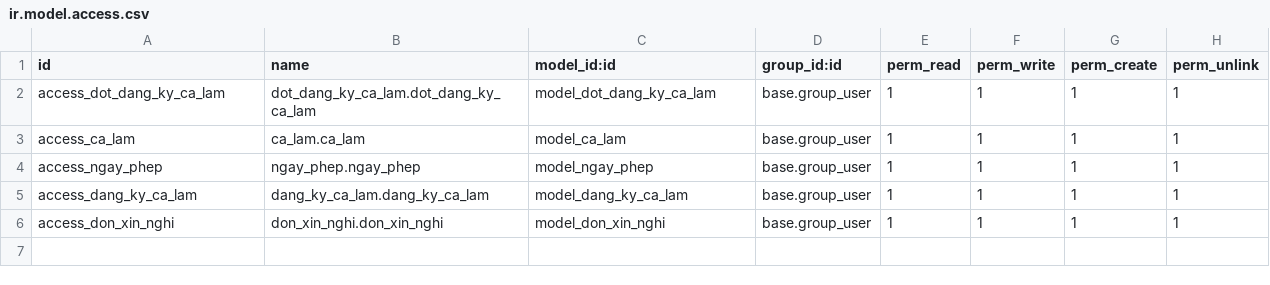
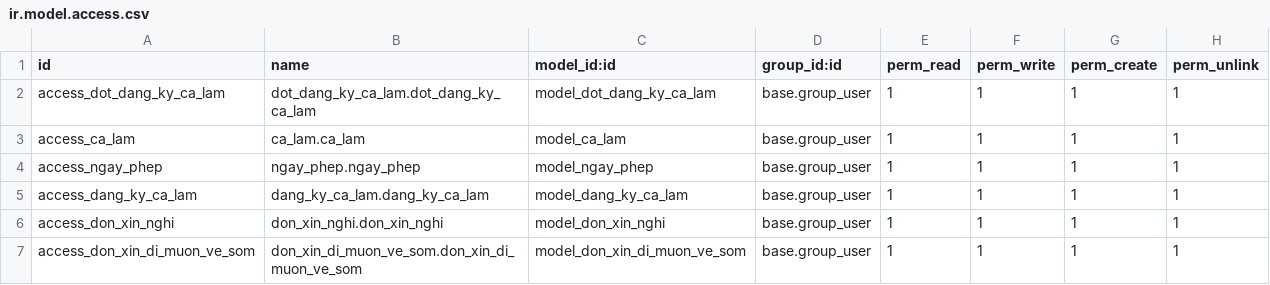
Before and after one commit to nganhoang2906/attendance-system, a CSV file: addons/cham_cong_demo/security/ir.model.access.csv, drawn as a sheet.

Commit message:
update cham_cong_2.0

```diff
--- a/addons/cham_cong_demo/security/ir.model.access.csv
+++ b/addons/cham_cong_demo/security/ir.model.access.csv
@@ -6 +6,2 @@ access_dang_ky_ca_lam,dang_ky_ca_lam.dang_ky_ca_lam,model_dang_ky_ca_lam,base.gr
 access_don_xin_nghi,don_xin_nghi.don_xin_nghi,model_don_xin_nghi,base.group_user,1,1,1,1
+access_don_xin_di_muon_ve_som,don_xin_di_muon_ve_som.don_xin_di_muon_ve_som,model_don_xin_di_muon_ve_som,base.group_user,1,1,1,1
```
Also changed, not shown: 13 other files.
